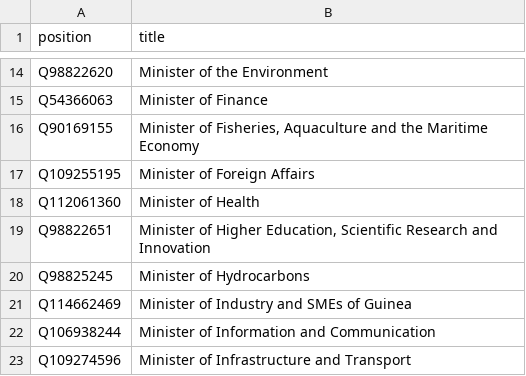
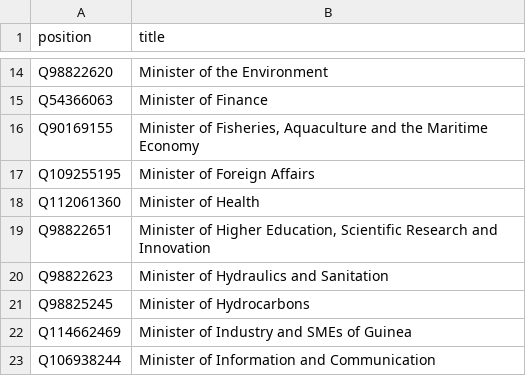
Before and after one commit to every-politician-scrapers/guinea, a CSV file: wikidata/wanted-positions.csv, drawn as a sheet; only a part is shown, gaps mark what is left out; the shorter side is filled out with more unchanged rows.

Commit message:
add Minister of Hyraulics

```diff
--- a/wikidata/wanted-positions.csv
+++ b/wikidata/wanted-positions.csv
@@ -19,2 +19,3 @@ Q112061360,Minister of Health
 Q98822651,"Minister of Higher Education, Scientific Research and Innovation"
+Q98822623,Minister of Hydraulics and Sanitation
 Q98825245,Minister of Hydrocarbons
```
